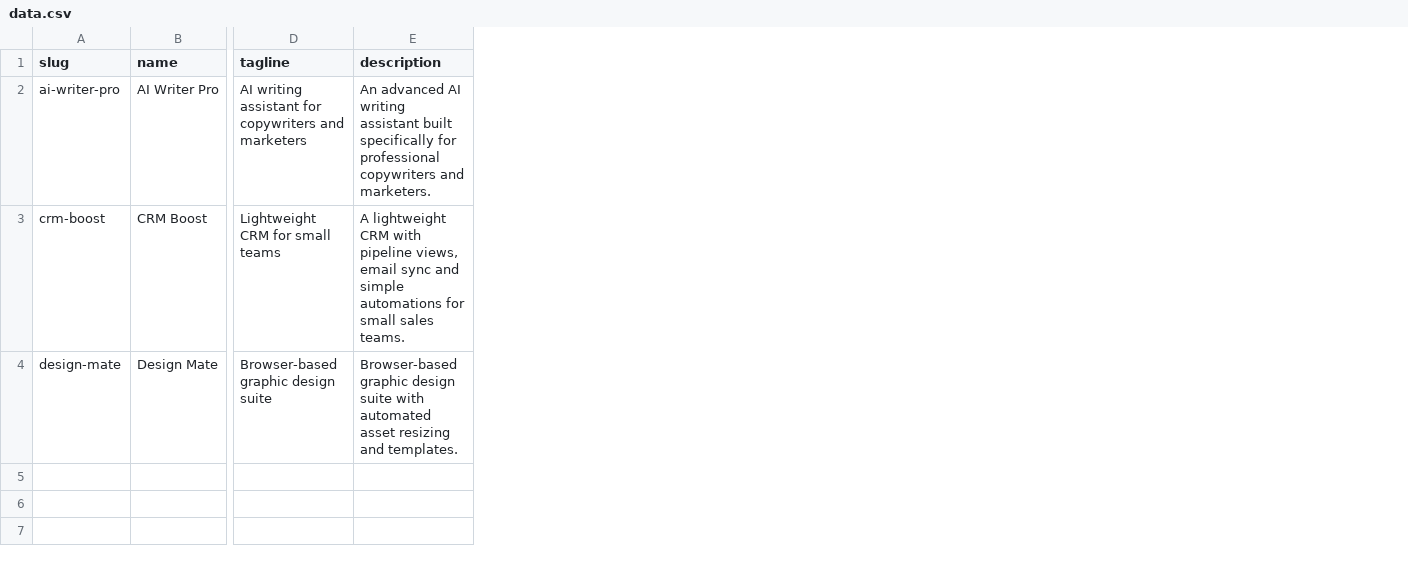
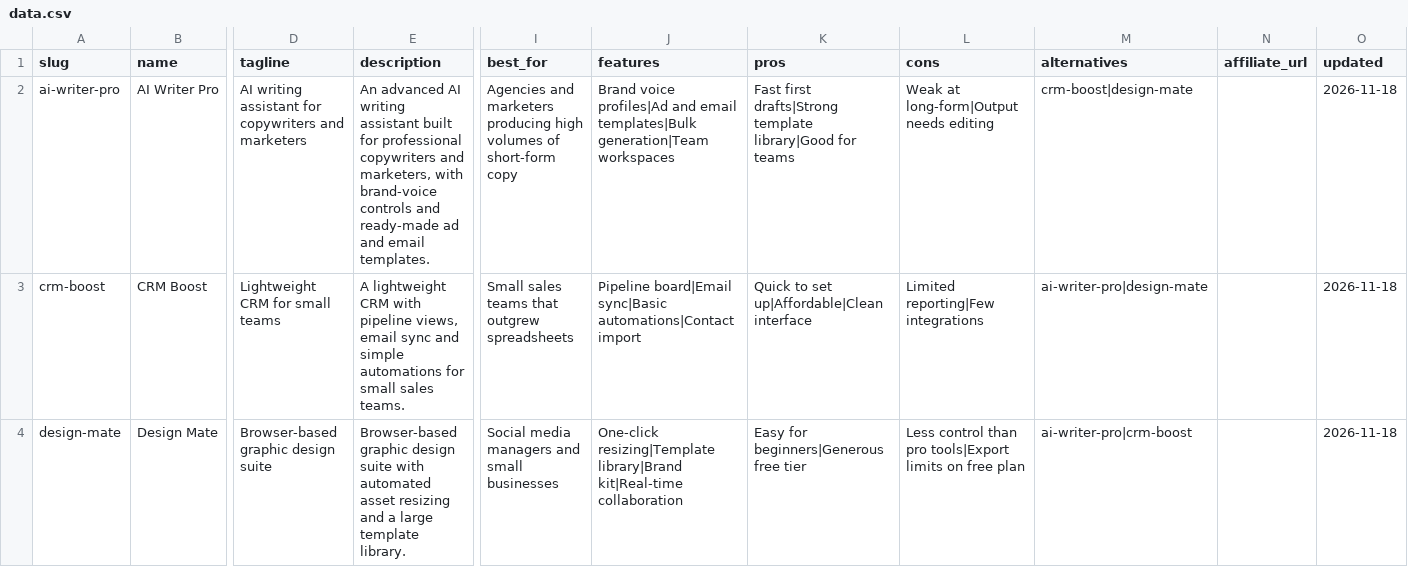
Before and after one commit to cliyne/my-directory, a CSV file: public/data.csv, drawn as a sheet; only a part is shown, gaps mark what is left out; the diff names each change by its address in the sheet, - before the commit and + after, or states it on an @@ line.

Commit message:
Expand data.csv with additional product details
Added new columns for best_for, features, pros, cons, alternatives, affiliate_url, and updated date.

```diff
--- a/public/data.csv
+++ b/public/data.csv
+column I (best_for), rows 2-4: Agencies and marketers producing high volumes of short-form copy | Small sales teams that outgrew spreadsheets | Social media managers and small businesses
+column J (features), rows 2-4: Brand voice profiles|Ad and email templates|Bulk generation|Team workspaces | Pipeline board|Email sync|Basic automations|Contact import | One-click resizing|Template library|Brand kit|Real-time collaboration
+column K (pros), rows 2-4: Fast first drafts|Strong template library|Good for teams | Quick to set up|Affordable|Clean interface | Easy for beginners|Generous free tier
+column L (cons), rows 2-4: Weak at long-form|Output needs editing | Limited reporting|Few integrations | Less control than pro tools|Export limits on free plan
+column M (alternatives), rows 2-4: crm-boost|design-mate | ai-writer-pro|design-mate | ai-writer-pro|crm-boost
+column N (affiliate_url), empty
+column O (updated), rows 2-4: all 2026-11-18
-E2 (description): …assistant built specifically for professional copywriters and marketers.
+E2 (description): …assistant built for professional copywriters and marketers, with brand-voice controls and ready-made ad and email templates.
-E4 (description): …resizing and templates.
+E4 (description): …resizing and a large template library.
```
